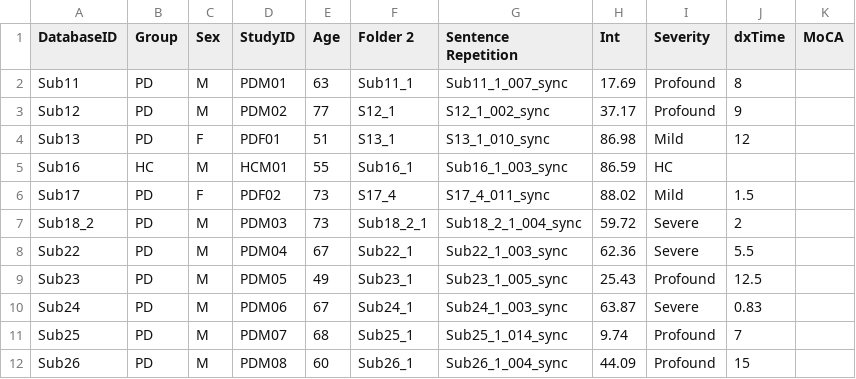
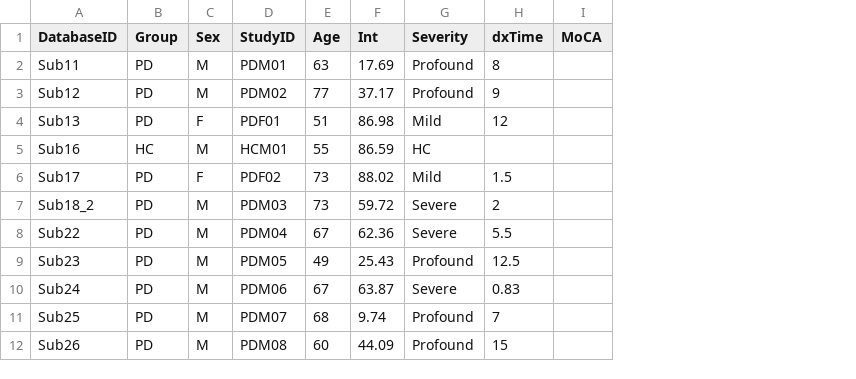
Before and after one commit to AustinRThompson/multidomain-vowelArtic-PD, a CSV file: Data/PreppedData/Speaker List_Clean.csv, drawn as a sheet; only a part is shown; the diff names each change by its address in the sheet, - before the commit and + after, or states it on an @@ line.

```diff
--- a/Data/PreppedData/Speaker List_Clean.csv
+++ b/Data/PreppedData/Speaker List_Clean.csv
-column F (Folder 2), rows 2-12: Sub11_1 | S12_1 | S13_1 | Sub16_1 | S17_4 | Sub18_2_1 | Sub22_1 | Sub23_1 | Sub24_1 | Sub25_1 | Sub26_1
-column G (Sentence Repetition), rows 2-12: Sub11_1_007_sync | S12_1_002_sync | S13_1_010_sync | Sub16_1_003_sync | S17_4_011_sync | Sub18_2_1_004_sync | Sub22_1_003_sync | Sub23_1_005_sync | Sub24_1_003_sync | Sub25_1_014_sync | Sub26_1_004_sync
```
Also changed, not shown: Data/PreppedData/CollatedData/TargetMeasures_vsaMeasures.csv, Data/PreppedData/CollatedData/allSpeakers_tempMid.csv, 18 other files.
